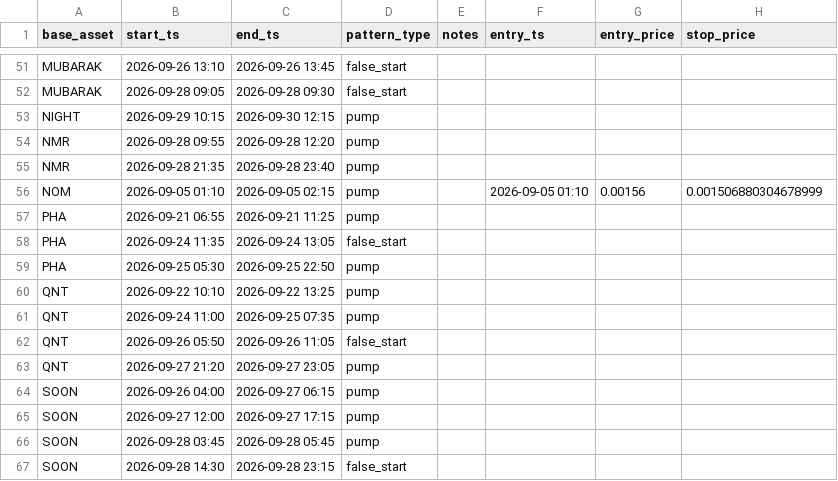
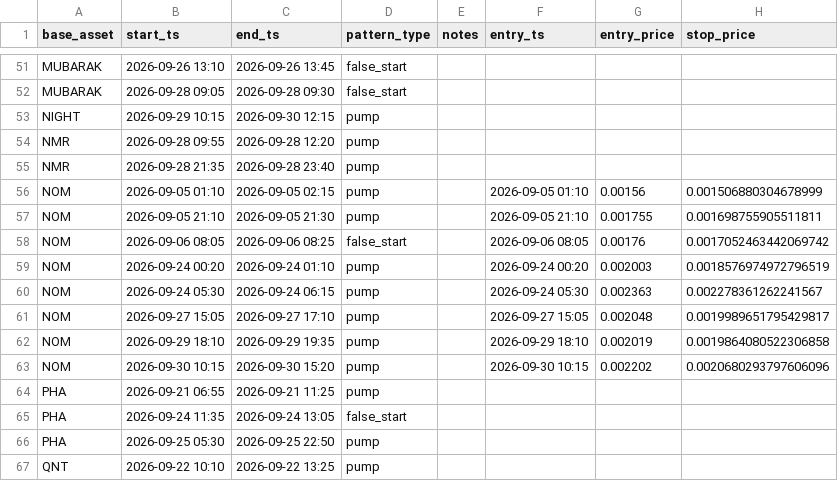
Before and after one commit to rimsky3/PumpDetector, a CSV file: pumps.csv, drawn as a sheet; only a part is shown, gaps mark what is left out; the shorter side is filled out with more unchanged rows.

```diff
--- a/pumps.csv
+++ b/pumps.csv
@@ -56,2 +56,9 @@ NMR,2026-09-28 21:35,2026-09-28 23:40,pump,,,,
 NOM,2026-09-05 01:10,2026-09-05 02:15,pump,,2026-09-05 01:10,0.00156,0.001506880304678999
+NOM,2026-09-05 21:10,2026-09-05 21:30,pump,,2026-09-05 21:10,0.001755,0.001698755905511811
+NOM,2026-09-06 08:05,2026-09-06 08:25,false_start,,2026-09-06 08:05,0.00176,0.0017052463442069742
+NOM,2026-09-24 00:20,2026-09-24 01:10,pump,,2026-09-24 00:20,0.002003,0.0018576974972796519
+NOM,2026-09-24 05:30,2026-09-24 06:15,pump,,2026-09-24 05:30,0.002363,0.002278361262241567
+NOM,2026-09-27 15:05,2026-09-27 17:10,pump,,2026-09-27 15:05,0.002048,0.0019989651795429817
+NOM,2026-09-29 18:10,2026-09-29 19:35,pump,,2026-09-29 18:10,0.002019,0.0019864080522306858
+NOM,2026-09-30 10:15,2026-09-30 15:20,pump,,2026-09-30 10:15,0.002202,0.0020680293797606096
 PHA,2026-09-21 06:55,2026-09-21 11:25,pump,,,,
```
Also changed, not shown: 9 other files.
